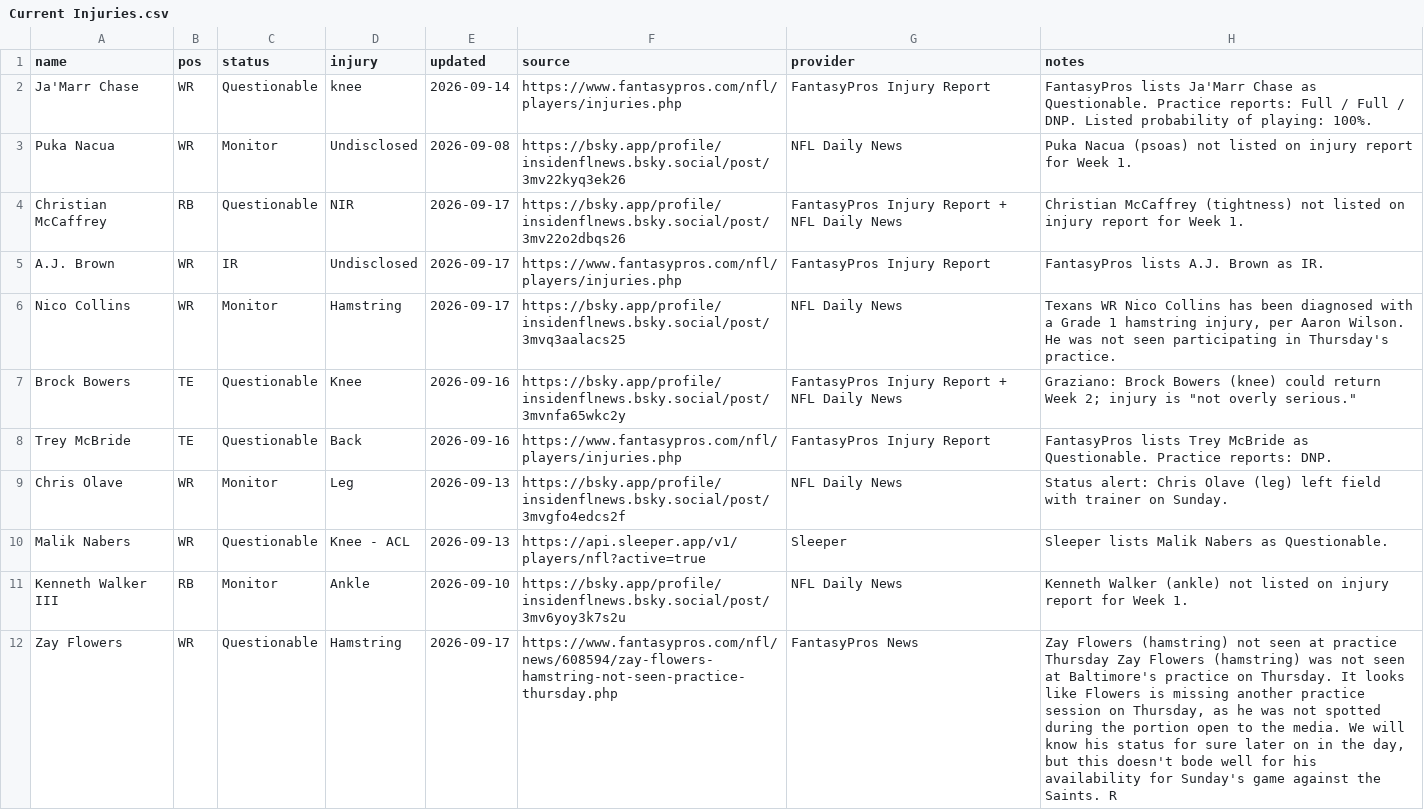
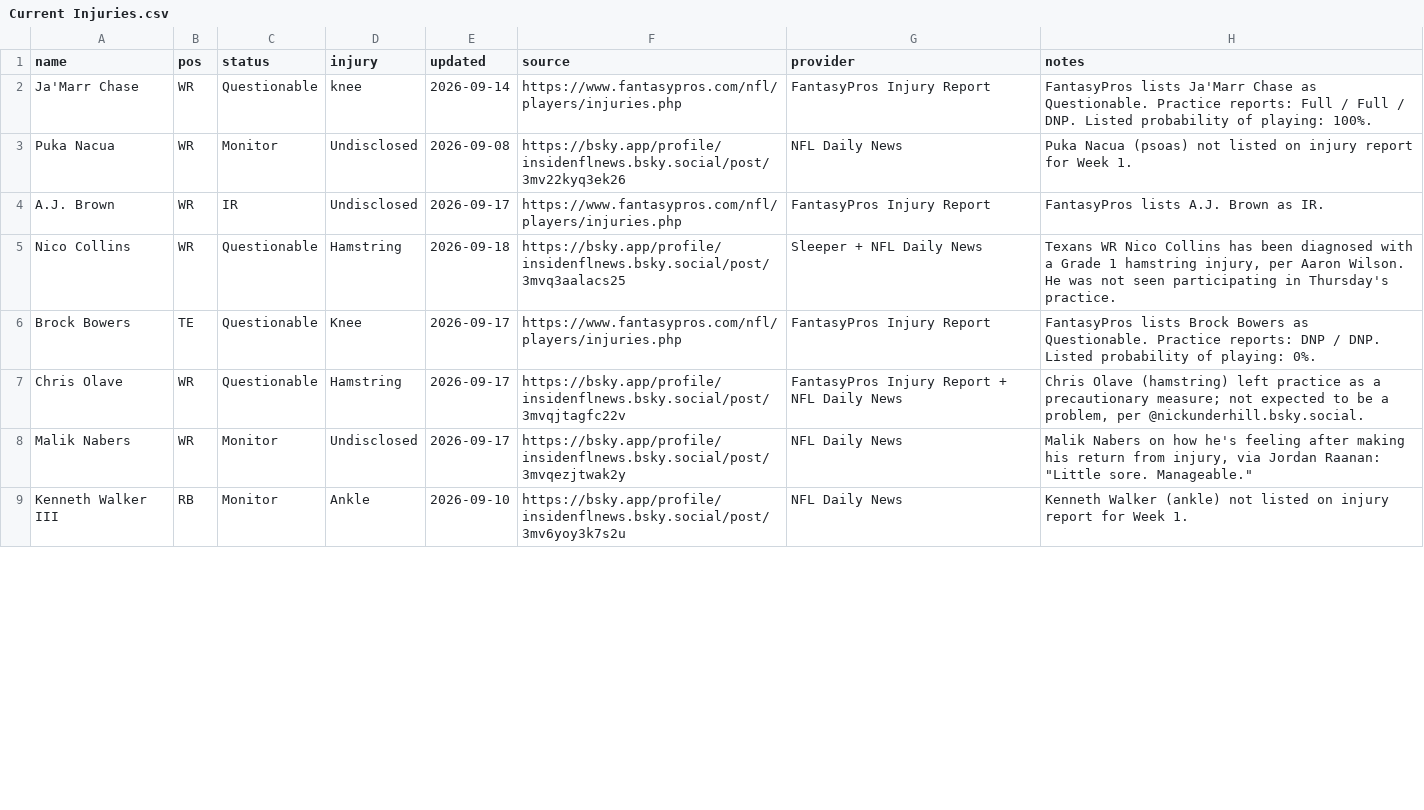
Before and after one commit to fowlergmu/private-draft-tools-x7k2, a CSV file: Data/Current Injuries.csv, drawn as a sheet; only a part is shown; the diff covers the shown part only.

```diff
--- a/Data/Current Injuries.csv
+++ b/Data/Current Injuries.csv
@@ -3,10 +3,7 @@ Ja'Marr Chase,WR,Questionable,knee,2026-09-14,https://www.fantasypros.com/nfl/pl
 Puka Nacua,WR,Monitor,Undisclosed,2026-09-08,https://bsky.app/profile/insidenflnews.bsky.social/post/3mv22kyq3ek26,NFL Daily News,Puka Nacua (psoas) not listed on injury report for Week 1.
-Christian McCaffrey,RB,Questionable,NIR,2026-09-17,https://bsky.app/profile/insidenflnews.bsky.social/post/3mv22o2dbqs26,FantasyPros Injury Report + NFL Daily News,Christian McCaffrey (tightness) not listed on injury report for Week 1.
 A.J. Brown,WR,IR,Undisclosed,2026-09-17,https://www.fantasypros.com/nfl/players/injuries.php,FantasyPros Injury Report,FantasyPros lists A.J. Brown as IR.
-Nico Collins,WR,Monitor,Hamstring,2026-09-17,https://bsky.app/profile/insidenflnews.bsky.social/post/3mvq3aalacs25,NFL Daily News,"Texans WR Nico Collins has been diagnosed with a Grade 1 hamstring injury, per Aaron Wilson. He was not seen participating in Thursday's practice."
-Brock Bowers,TE,Questionable,Knee,2026-09-16,https://bsky.app/profile/insidenflnews.bsky.social/post/3mvnfa65wkc2y,FantasyPros Injury Report + NFL Daily News,"Graziano: Brock Bowers (knee) could return Week 2; injury is ""not overly serious."""
-Trey McBride,TE,Questionable,Back,2026-09-16,https://www.fantasypros.com/nfl/players/injuries.php,FantasyPros Injury Report,FantasyPros lists Trey McBride as Questionable. Practice reports: DNP.
-Chris Olave,WR,Monitor,Leg,2026-09-13,https://bsky.app/profile/insidenflnews.bsky.social/post/3mvgfo4edcs2f,NFL Daily News,Status alert: Chris Olave (leg) left field with trainer on Sunday.
-Malik Nabers,WR,Questionable,Knee - ACL,2026-09-13,https://api.sleeper.app/v1/players/nfl?active=true,Sleeper,Sleeper lists Malik Nabers as Questionable.
+Nico Collins,WR,Questionable,Hamstring,2026-09-18,https://bsky.app/profile/insidenflnews.bsky.social/post/3mvq3aalacs25,Sleeper + NFL Daily News,"Texans WR Nico Collins has been diagnosed with a Grade 1 hamstring injury, per Aaron Wilson. He was not seen participating in Thursday's practice."
+Brock Bowers,TE,Questionable,Knee,2026-09-17,https://www.fantasypros.com/nfl/players/injuries.php,FantasyPros Injury Report,FantasyPros lists Brock Bowers as Questionable. Practice reports: DNP / DNP. Listed probability of playing: 0%.
+Chris Olave,WR,Questionable,Hamstring,2026-09-17,https://bsky.app/profile/insidenflnews.bsky.social/post/3mvqjtagfc22v,FantasyPros Injury Report + NFL Daily News,"Chris Olave (hamstring) left practice as a precautionary measure; not expected to be a problem, per @nickunderhill.bsky.social."
+Malik Nabers,WR,Monitor,Undisclosed,2026-09-17,https://bsky.app/profile/insidenflnews.bsky.social/post/3mvqezjtwak2y,NFL Daily News,"Malik Nabers on how he's feeling after making his return from injury, via Jordan Raanan: ""Little sore. Manageable."""
 Kenneth Walker III,RB,Monitor,Ankle,2026-09-10,https://bsky.app/profile/insidenflnews.bsky.social/post/3mv6yoy3k7s2u,NFL Daily News,Kenneth Walker (ankle) not listed on injury report for Week 1.
-Zay Flowers,WR,Questionable,Hamstring,2026-09-17,https://www.fantasypros.com/nfl/news/608594/zay-flowers-hamstring-not-seen-practice-thursday.php,FantasyPros News,"Zay Flowers (hamstring) not seen at practice Thursday Zay Flowers (hamstring) was not seen at Baltimore's practice on Thursday. It looks like Flowers is missing another practice session on Thursday, as he was not spotted during the portion open to the media. We will know his status for sure later on in the day, but this doesn't bode well for his availability for Sunday's game against the Saints. R"
```
Also changed, not shown: 1 added row, 2 removed rows and 37 edited cells elsewhere in this file.
